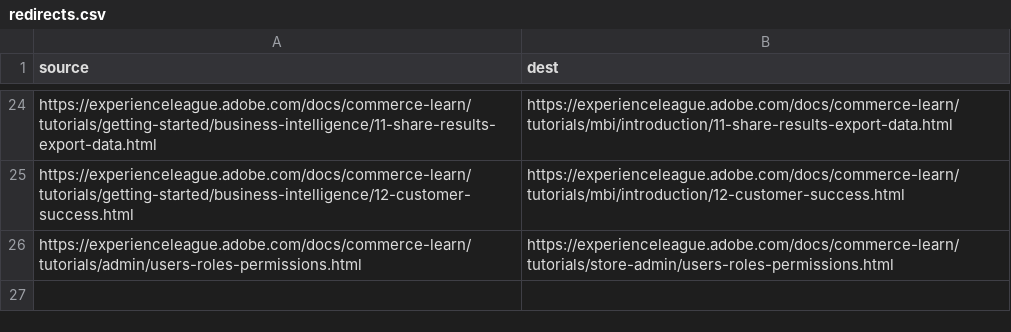
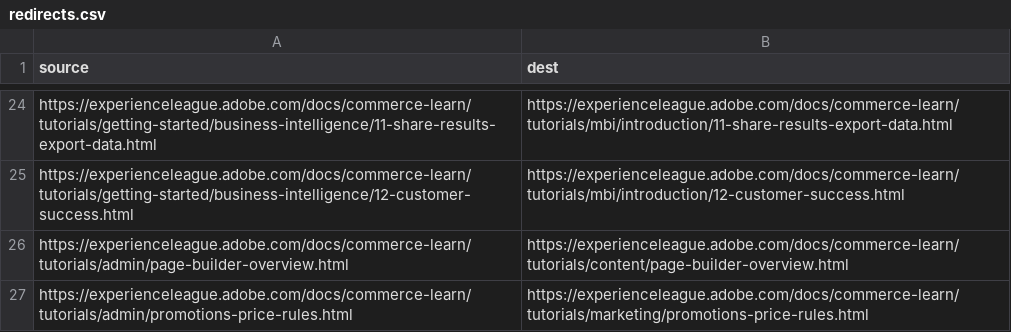
Before and after one commit to AdobeDocs/commerce-learn.en, a CSV file: redirects.csv, drawn as a sheet; only a part is shown, gaps mark what is left out.

```diff
--- a/redirects.csv
+++ b/redirects.csv
@@ -25,2 +25,3 @@ https://experienceleague.adobe.com/docs/commerce-learn/tutorials/getting-started
 https://experienceleague.adobe.com/docs/commerce-learn/tutorials/getting-started/business-intelligence/12-customer-success.html,https://experienceleague.adobe.com/docs/commerce-learn/tutorials/mbi/introduction/12-customer-success.html
-https://experienceleague.adobe.com/docs/commerce-learn/tutorials/admin/users-roles-permissions.html,https://experienceleague.adobe.com/docs/commerce-learn/tutorials/store-admin/users-roles-permissions.html
+https://experienceleague.adobe.com/docs/commerce-learn/tutorials/admin/page-builder-overview.html,https://experienceleague.adobe.com/docs/commerce-learn/tutorials/content/page-builder-overview.html
+https://experienceleague.adobe.com/docs/commerce-learn/tutorials/admin/promotions-price-rules.html,https://experienceleague.adobe.com/docs/commerce-learn/tutorials/marketing/promotions-price-rules.html
```
Also changed, not shown: 1 other file.
